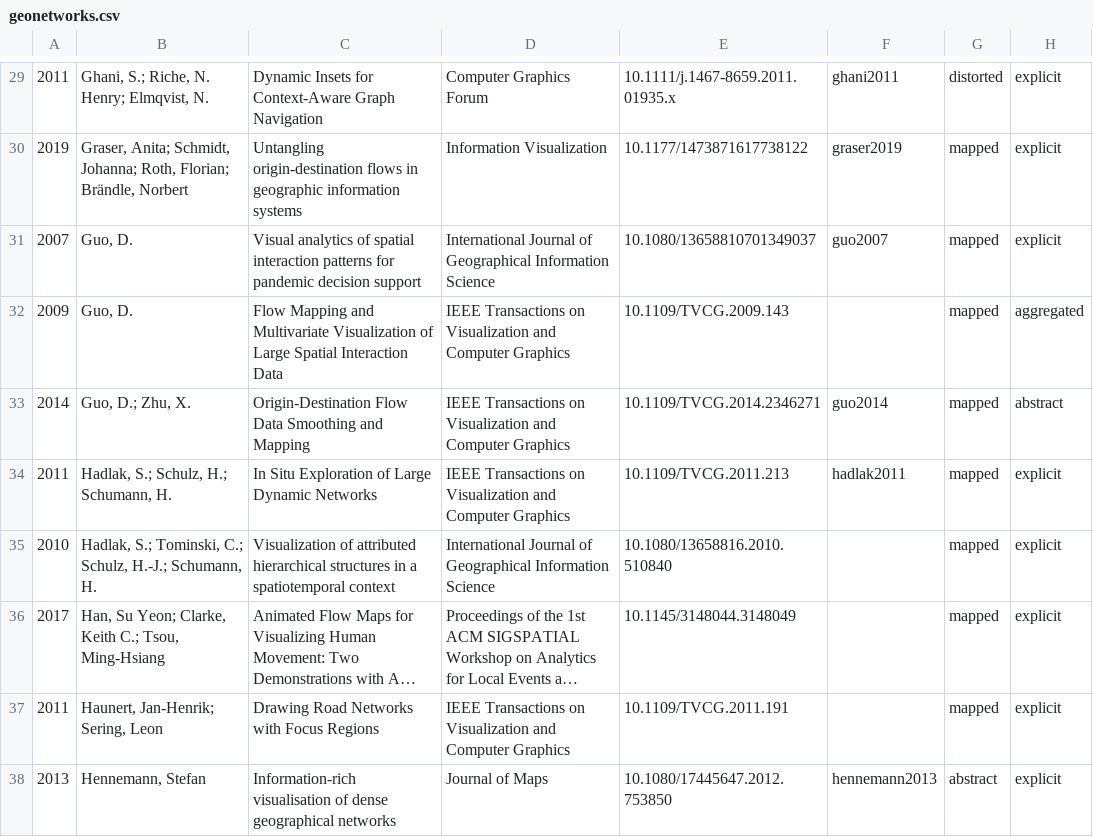
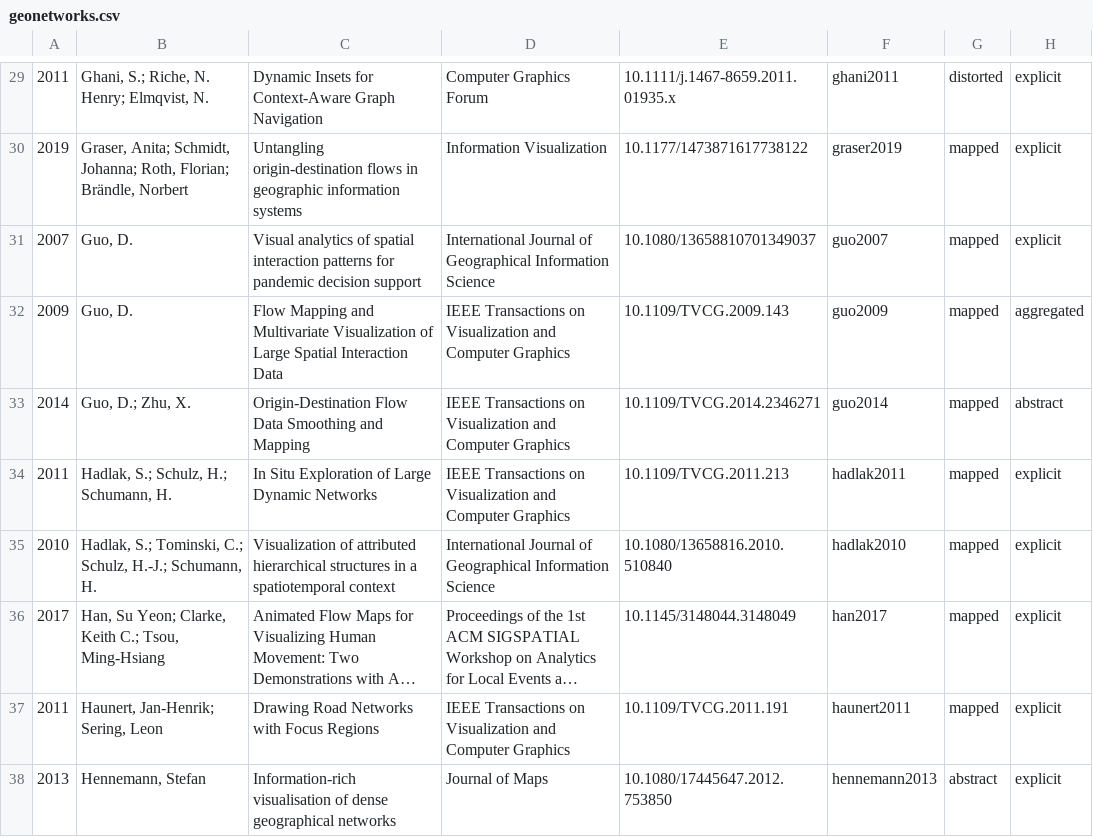
Before and after one commit to sarah37/filterable-collection, a CSV file: geonetworks.csv, drawn as a sheet; only a part is shown, gaps mark what is left out; long unchanged cells end in …; the diff covers the shown part only; the diff names each change by its address in the sheet, - before the commit and + after, or states it on an @@ line.

Commit message:
Fix filtering - add image tags

```diff
--- a/geonetworks.csv
+++ b/geonetworks.csv
-F32: (empty)
+F32: guo2009
-F35: (empty)
+F35: hadlak2010
-F36: (empty)
+F36: han2017
-F37: (empty)
+F37: haunert2011
```
Also changed, not shown: 13 edited cells elsewhere in this file.
